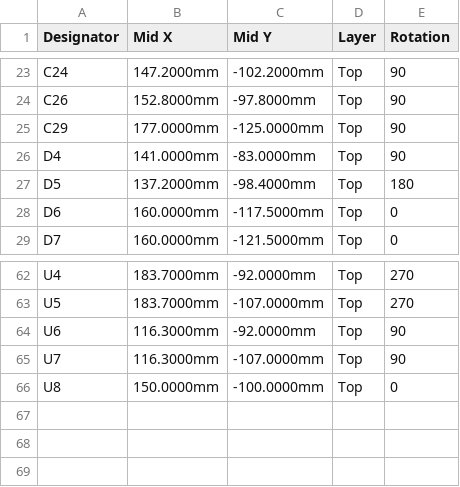
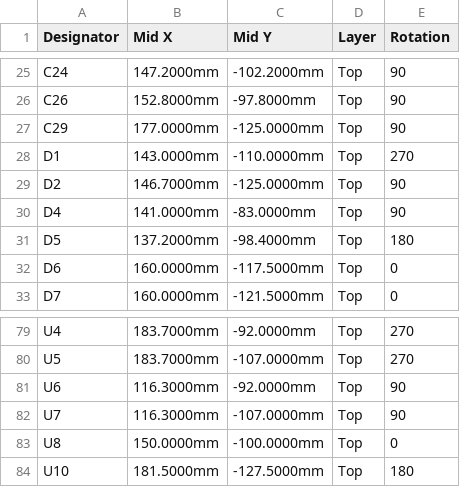
Before and after one commit to ErwanVercruysse/arachne-18, a CSV file: cad/brain_mini/fab/arachne_mini_CPL_JLCPCB.csv, drawn as a sheet; only a part is shown, gaps mark what is left out; the diff covers the shown part only.

```diff
--- a/cad/brain_mini/fab/arachne_mini_CPL_JLCPCB.csv
+++ b/cad/brain_mini/fab/arachne_mini_CPL_JLCPCB.csv
@@ -25,2 +27,4 @@ C26,152.8000mm,-97.8000mm,Top,90
 C29,177.0000mm,-125.0000mm,Top,90
+D1,143.0000mm,-110.0000mm,Top,270
+D2,146.7000mm,-125.0000mm,Top,90
 D4,141.0000mm,-83.0000mm,Top,90
@@ -66 +83,2 @@ U7,116.3000mm,-107.0000mm,Top,90
 U8,150.0000mm,-100.0000mm,Top,0
+U10,181.5000mm,-127.5000mm,Top,180
```
Also changed, not shown: 15 added rows and 3 edited cells elsewhere in this file, cad/brain_mini/fab/arachne_mini_BOM_JLCPCB.csv, 26 other files.
